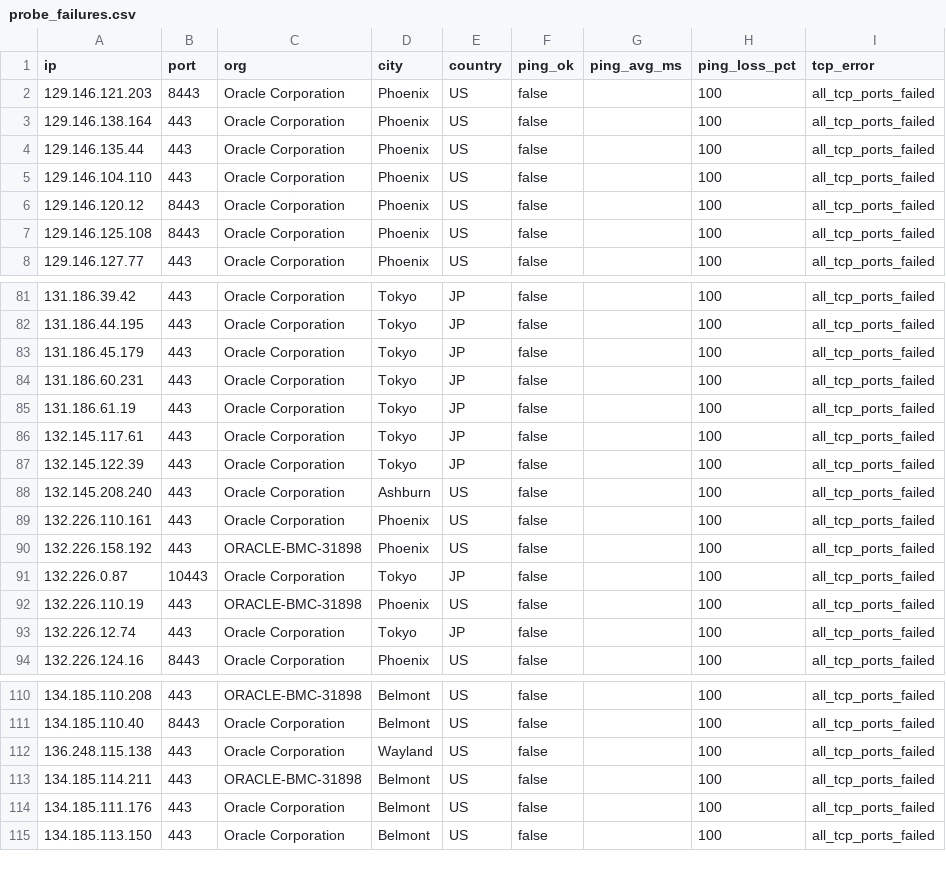
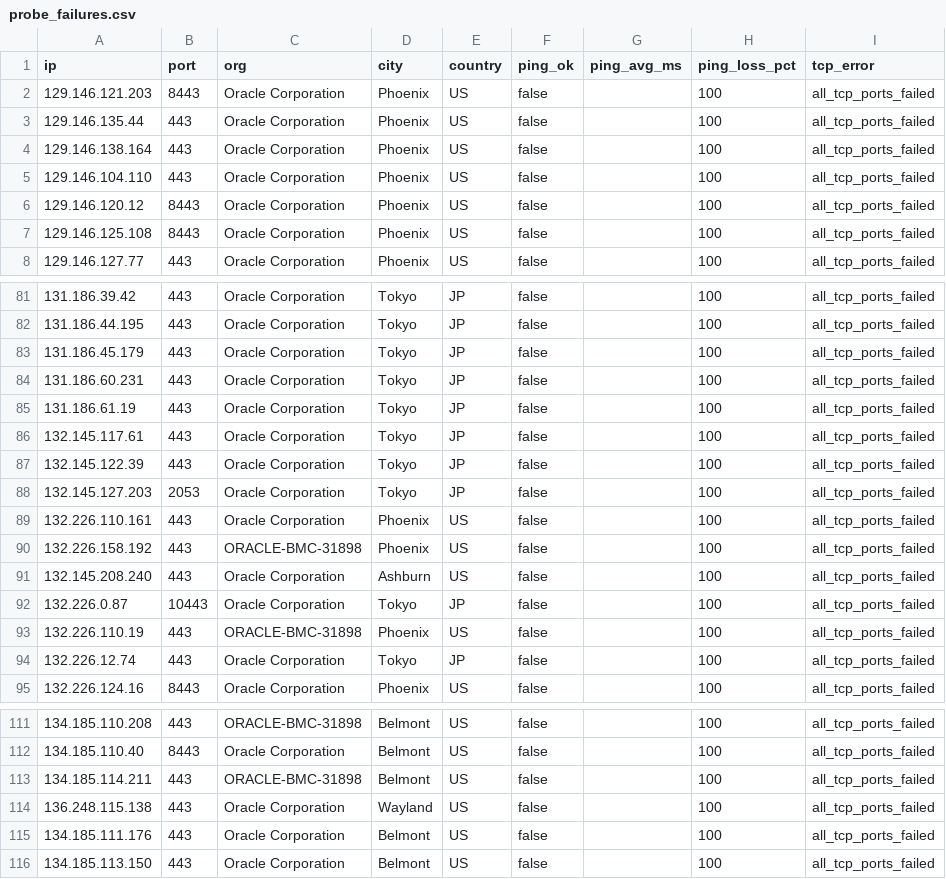
Before and after one commit to Lium-7768/sourcehub, a CSV file: data/results/probe_failures.csv, drawn as a sheet; only a part is shown, gaps mark what is left out.

```diff
--- a/data/results/probe_failures.csv
+++ b/data/results/probe_failures.csv
@@ -2,4 +2,4 @@ ip,port,org,city,country,ping_ok,ping_avg_ms,ping_loss_pct,tcp_error
 129.146.121.203,8443,Oracle Corporation,Phoenix,US,false,,100,all_tcp_ports_failed
+129.146.135.44,443,Oracle Corporation,Phoenix,US,false,,100,all_tcp_ports_failed
 129.146.138.164,443,Oracle Corporation,Phoenix,US,false,,100,all_tcp_ports_failed
-129.146.135.44,443,Oracle Corporation,Phoenix,US,false,,100,all_tcp_ports_failed
 129.146.104.110,443,Oracle Corporation,Phoenix,US,false,,100,all_tcp_ports_failed
@@ -87,5 +87,6 @@ ip,port,org,city,country,ping_ok,ping_avg_ms,ping_loss_pct,tcp_error
 132.145.122.39,443,Oracle Corporation,Tokyo,JP,false,,100,all_tcp_ports_failed
-132.145.208.240,443,Oracle Corporation,Ashburn,US,false,,100,all_tcp_ports_failed
+132.145.127.203,2053,Oracle Corporation,Tokyo,JP,false,,100,all_tcp_ports_failed
 132.226.110.161,443,Oracle Corporation,Phoenix,US,false,,100,all_tcp_ports_failed
 132.226.158.192,443,ORACLE-BMC-31898,Phoenix,US,false,,100,all_tcp_ports_failed
+132.145.208.240,443,Oracle Corporation,Ashburn,US,false,,100,all_tcp_ports_failed
 132.226.0.87,10443,Oracle Corporation,Tokyo,JP,false,,100,all_tcp_ports_failed
@@ -111,4 +112,4 @@ ip,port,org,city,country,ping_ok,ping_avg_ms,ping_loss_pct,tcp_error
 134.185.110.40,8443,Oracle Corporation,Belmont,US,false,,100,all_tcp_ports_failed
+134.185.114.211,443,ORACLE-BMC-31898,Belmont,US,false,,100,all_tcp_ports_failed
 136.248.115.138,443,Oracle Corporation,Wayland,US,false,,100,all_tcp_ports_failed
-134.185.114.211,443,ORACLE-BMC-31898,Belmont,US,false,,100,all_tcp_ports_failed
 134.185.111.176,443,Oracle Corporation,Belmont,US,false,,100,all_tcp_ports_failed
```
Also changed, not shown: data/results/probe_results.csv, 4 other files.
